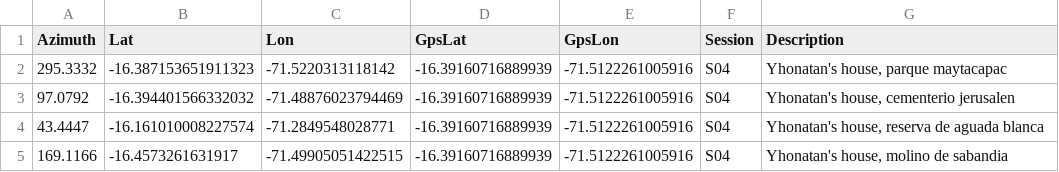
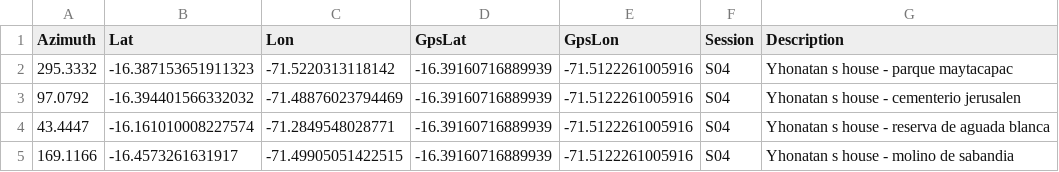
Before and after one commit to yjiquiapaza/resection-analysis, a CSV file: resection_log_golden3.csv, drawn as a sheet.

```diff
--- a/resection_log_golden3.csv
+++ b/resection_log_golden3.csv
@@ -1,5 +1,5 @@
 Azimuth,Lat,Lon,GpsLat,GpsLon,Session,Description
- 	295.3332,-16.387153651911323,-71.5220313118142,-16.39160716889939,-71.5122261005916,S04,"Yhonatan's house, parque maytacapac"
- 	97.0792,-16.394401566332032,-71.48876023794469,-16.39160716889939,-71.5122261005916,S04,"Yhonatan's house, cementerio jerusalen"
- 	43.4447,-16.161010008227574,-71.2849548028771,-16.39160716889939,-71.5122261005916,S04,"Yhonatan's house, reserva de aguada blanca"
- 	169.1166,-16.4573261631917,-71.49905051422515,-16.39160716889939,-71.5122261005916,S04,"Yhonatan's house, molino de sabandia"
+ 	295.3332,-16.387153651911323,-71.5220313118142,-16.39160716889939,-71.5122261005916,S04,Yhonatan s house - parque maytacapac
+ 	97.0792,-16.394401566332032,-71.48876023794469,-16.39160716889939,-71.5122261005916,S04,Yhonatan s house - cementerio jerusalen
+ 	43.4447,-16.161010008227574,-71.2849548028771,-16.39160716889939,-71.5122261005916,S04,Yhonatan s house - reserva de aguada blanca
+ 	169.1166,-16.4573261631917,-71.49905051422515,-16.39160716889939,-71.5122261005916,S04,Yhonatan s house - molino de sabandia
```
Also changed, not shown: resection_log_golden1.csv, resection_log_golden2.csv, 12 other files.
